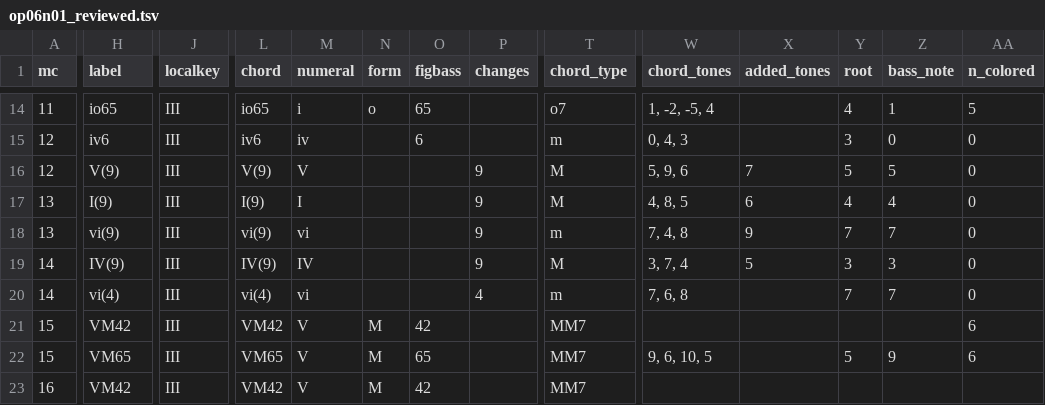
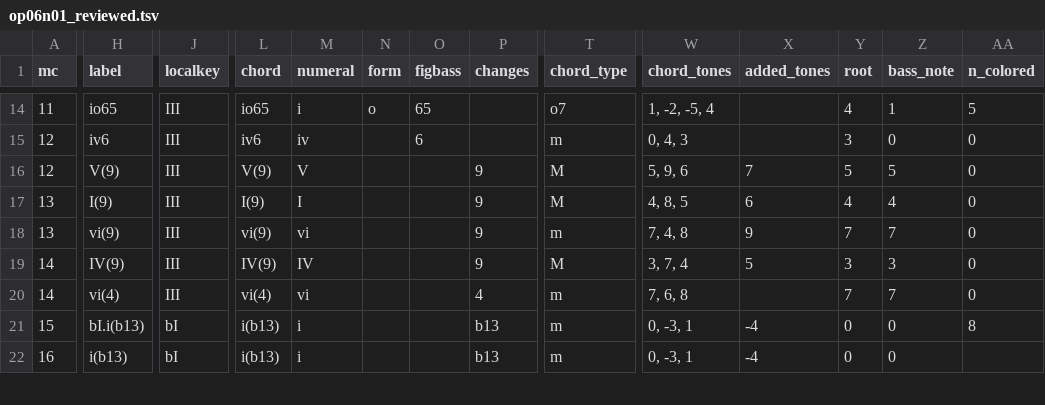
Before and after one commit to DCMLab/bartok_bagatelles, a TSV file: reviewed/op06n01_reviewed.tsv, drawn as a sheet; only a part is shown, gaps mark what is left out; removed rows and columns are numbered as before the commit, all else as after; rows hold the shown columns only; the diff covers the shown part only; the diff names each change by its address in the sheet, - before the commit and + after, or states it on an @@ line.

```diff
--- a/reviewed/op06n01_reviewed.tsv
+++ b/reviewed/op06n01_reviewed.tsv
-H21 (label): VM42
+H21 (label): bI.i(b13)
-J21 (localkey): III
+J21 (localkey): bI
-L21 (chord): VM42
+L21 (chord): i(b13)
-M21 (numeral): V
+M21 (numeral): i
-N21 (form): M
+N21 (form): (empty)
-O21 (figbass): 42
+O21 (figbass): (empty)
-P21 (changes): (empty)
+P21 (changes): b13
-T21 (chord_type): MM7
+T21 (chord_type): m
-W21 (chord_tones): (empty)
+W21 (chord_tones): 0, -3, 1
-X21 (added_tones): (empty)
+X21 (added_tones): -4
-Y21 (root): (empty)
+Y21 (root): 0
-Z21 (bass_note): (empty)
+Z21 (bass_note): 0
-AA21 (n_colored): 6
+AA21 (n_colored): 8
-row 22: 15 | VM65 | III | VM65 | V | M | 65 |  | MM7 | 9, 6, 10, 5 |  | 5 | 9 | 6
-H22 (label): VM42
+H22 (label): i(b13)
-J22 (localkey): III
+J22 (localkey): bI
-L22 (chord): VM42
+L22 (chord): i(b13)
-M22 (numeral): V
+M22 (numeral): i
-N22 (form): M
+N22 (form): (empty)
-O22 (figbass): 42
+O22 (figbass): (empty)
-P22 (changes): (empty)
+P22 (changes): b13
-T22 (chord_type): MM7
+T22 (chord_type): m
-W22 (chord_tones): (empty)
+W22 (chord_tones): 0, -3, 1
-X22 (added_tones): (empty)
+X22 (added_tones): -4
-Y22 (root): (empty)
+Y22 (root): 0
-Z22 (bass_note): (empty)
+Z22 (bass_note): 0
```
Also changed, not shown: 31 edited cells elsewhere in this file, harmonies/op06n01.tsv, metadata.tsv, 3 other files.
